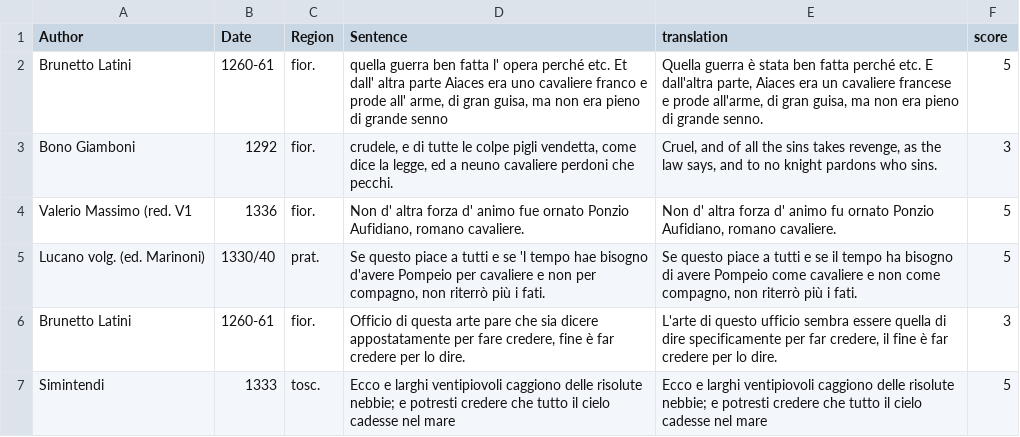
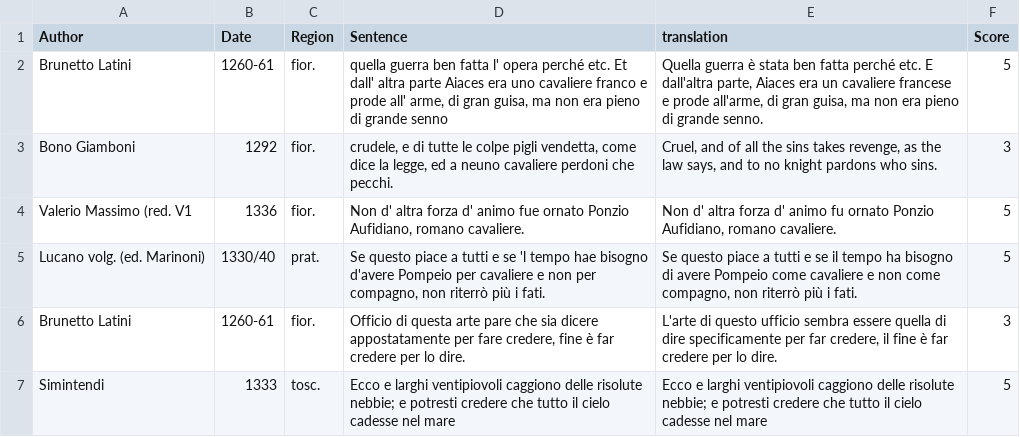
Before and after one commit to Santana126/HomeWork2MNLP, a CSV file: scores_prometheus/scored_cerbero_base.csv, drawn as a sheet; only a part is shown.

```diff
--- a/scores_prometheus/scored_cerbero_base.csv
+++ b/scores_prometheus/scored_cerbero_base.csv
@@ -1,2 +1,2 @@
-Author,Date,Region,Sentence,translation,score
+Author,Date,Region,Sentence,translation,Score
 Brunetto Latini,1260-61,fior.,"quella guerra ben fatta l' opera perché etc. Et dall' altra parte Aiaces era uno cavaliere franco e prode all' arme, di gran guisa, ma non era pieno di grande senno","Quella guerra è stata ben fatta perché etc. E dall'altra parte, Aiaces era un cavaliere francese e prode all'arme, di gran guisa, ma non era pieno di grande senno.",5
```
Also changed, not shown: scores_prometheus/scored_gemma_few_shot.csv, scores_prometheus/scored_gemma_role-based.csv, 5 other files.
